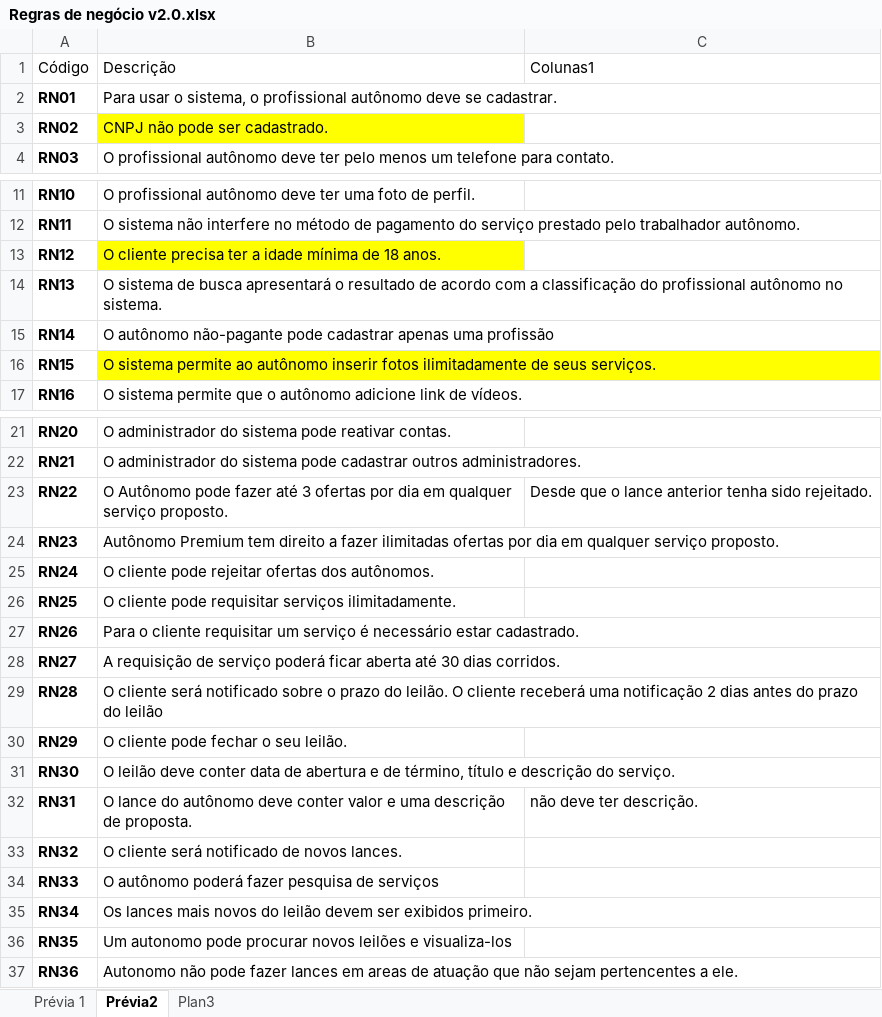
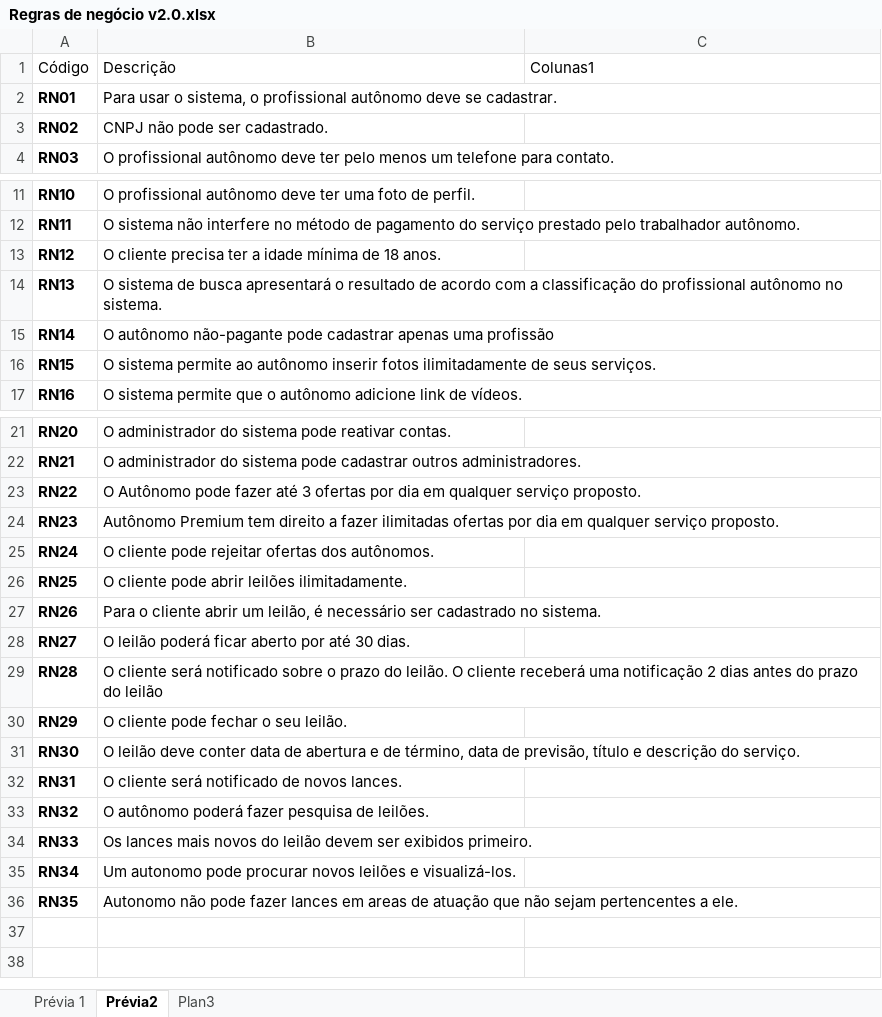
Before and after one commit to sofialunkes/d2vs, an Excel workbook: EngenhariaSoftware/Regras de negócio v2.0.xlsx, sheet Prévia2, drawn as a sheet; only a part is shown, gaps mark what is left out; values as stored, in another font and other column widths than the file's, no borders; table styles not drawn; the diff names each change by its address in the sheet, - before the commit and + after, or states it on an @@ line.

Commit message:
Revisão das regras de negócio

```diff
--- a/EngenhariaSoftware/Regras de negócio v2.0.xlsx (sheet Prévia2)
+++ b/EngenhariaSoftware/Regras de negócio v2.0.xlsx (sheet Prévia2)
-B3 fill: #FFFF00
+B3 fill: none
-B13 fill: #FFFF00
+B13 fill: none
-B16 fill: #FFFF00
+B16 fill: none
-C23: Desde que o lance anterior tenha sido rejeitado.
+C23: (empty)
-B26: …cliente pode requisitar serviços ilimitadamente.
+B26: …cliente pode abrir leilões ilimitadamente.
-B27: …o cliente requisitar um serviço é necessário estar cadastrado.
+B27: …o cliente abrir um leilão, é necessário ser cadastrado no sistema.
-B28: A requisição de serviço poderá ficar aberta até 30 dias corridos.
+B28: O leilão poderá ficar aberto por até 30 dias.
-B31: …de término, título e…
+B31: …de término, data de previsão, título e…
-B32: O lance do autônomo deve conter valor e uma descrição de proposta.
+B32: O cliente será notificado de novos lances.
-C32: não deve ter descrição.
+C32: (empty)
-B33: O cliente será notificado de novos lances.
+B33: O autônomo poderá fazer pesquisa de leilões.
-B34: O autônomo poderá fazer pesquisa de serviços
+B34: Os lances mais novos do leilão devem ser exibidos primeiro.
-B35: Os lances mais novos do leilão devem ser exibidos primeiro.
+B35: Um autonomo pode procurar novos leilões e visualizá-los.
-B36: Um autonomo pode procurar novos leilões e visualiza-los
+B36: Autonomo não pode fazer lances em areas de atuação que não sejam pertencentes a ele.
-row 37: RN36 | Autonomo não pode fazer lances em areas de atuação que não sejam pertencentes a ele.
```
